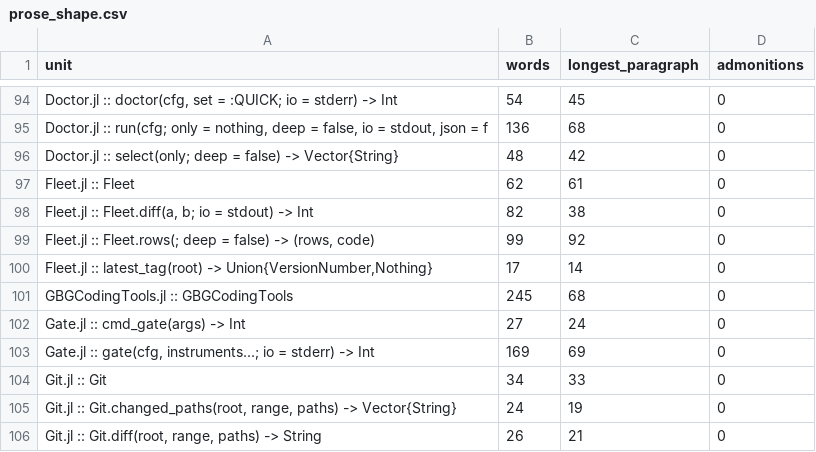
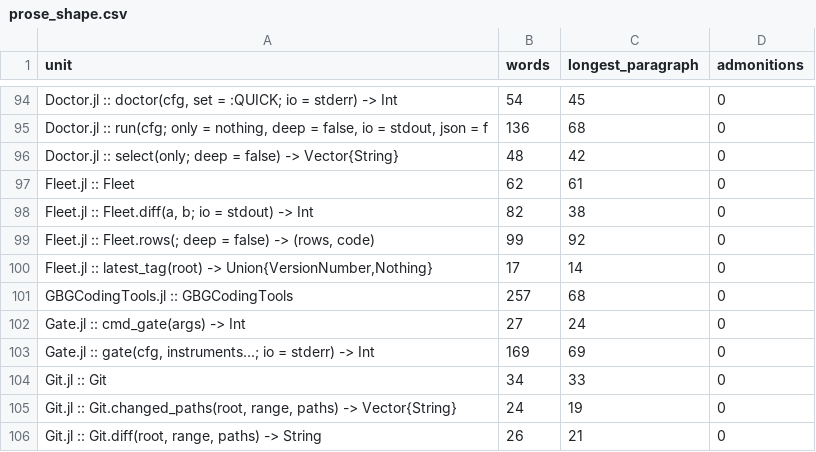
Before and after one commit to GrigorySarnitsky/GBGCodingTools.jl, a CSV file: docs/prose_shape.csv, drawn as a sheet; only a part is shown, gaps mark what is left out.

```diff
--- a/docs/prose_shape.csv
+++ b/docs/prose_shape.csv
@@ -100,3 +100,3 @@ unit,words,longest_paragraph,admonitions
 "Fleet.jl :: latest_tag(root) -> Union{VersionNumber,Nothing}",17,14,0
-"GBGCodingTools.jl :: GBGCodingTools",245,68,0
+"GBGCodingTools.jl :: GBGCodingTools",257,68,0
 "Gate.jl :: cmd_gate(args) -> Int",27,24,0
```
Also changed, not shown: 2 other files.
